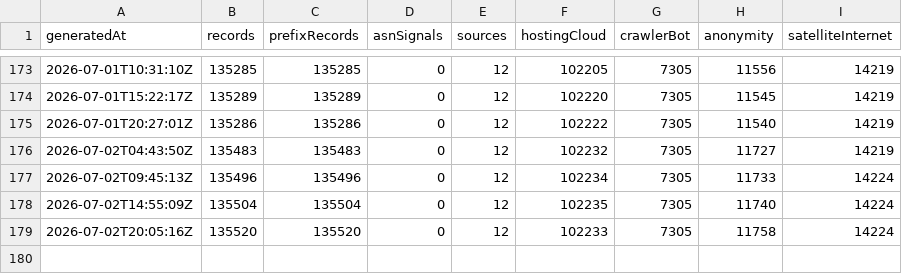
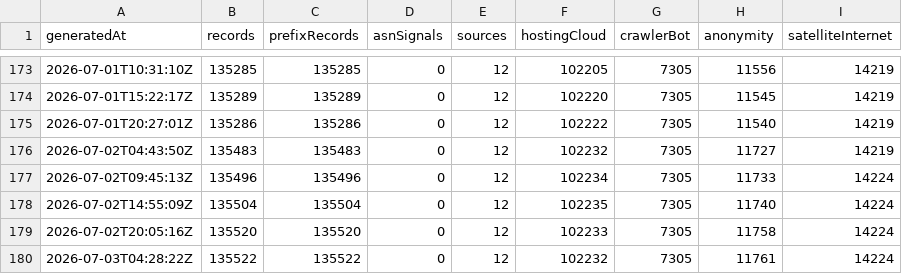
Before and after one commit to ipanalytics/IP-Knowledge-Layer, a CSV file: data/history/summary.csv, drawn as a sheet; only a part is shown, gaps mark what is left out.

```diff
--- a/data/history/summary.csv
+++ b/data/history/summary.csv
@@ -179 +179,2 @@ generatedAt,records,prefixRecords,asnSignals,sources,hostingCloud,crawlerBot,ano
 2026-07-02T20:05:16Z,135520,135520,0,12,102233,7305,11758,14224
+2026-07-03T04:28:22Z,135522,135522,0,12,102232,7305,11761,14224
```
Also changed, not shown: 7 other files.
